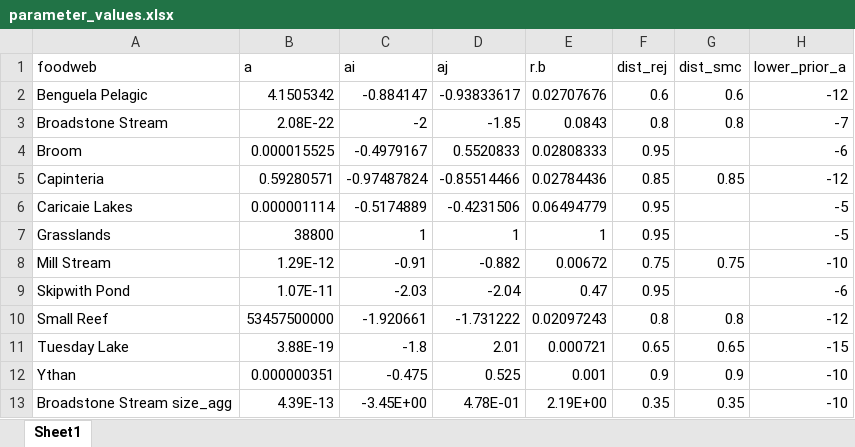
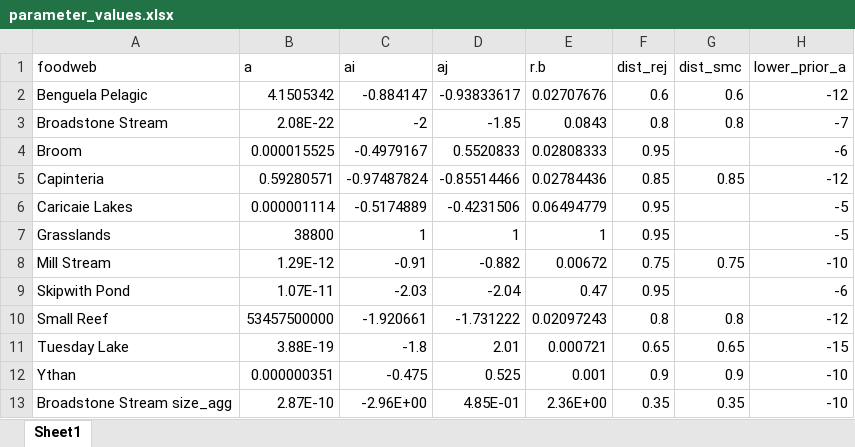
Before and after one commit to anubhav3/C1_method_v2, an Excel workbook: data/parameter_values.xlsx, sheet Sheet1, drawn as a sheet; only a part is shown; values as stored, in another font and other column widths than the file's, no borders; the diff names each change by its address in the sheet, - before the commit and + after, or states it on an @@ line.

```diff
--- a/data/parameter_values.xlsx (sheet Sheet1)
+++ b/data/parameter_values.xlsx (sheet Sheet1)
-B13 (a): 4.39E-13
+B13 (a): 2.87E-10
-C13 (ai): -3.45E+00
+C13 (ai): -2.96E+00
-D13 (aj): 4.78E-01
+D13 (aj): 4.85E-01
-E13 (r.b): 2.19E+00
+E13 (r.b): 2.36E+00
```
Also changed, not shown: manuscript/table/adbm_table.xlsx, manuscript/table/fw_table.xlsx, 31 other files.
